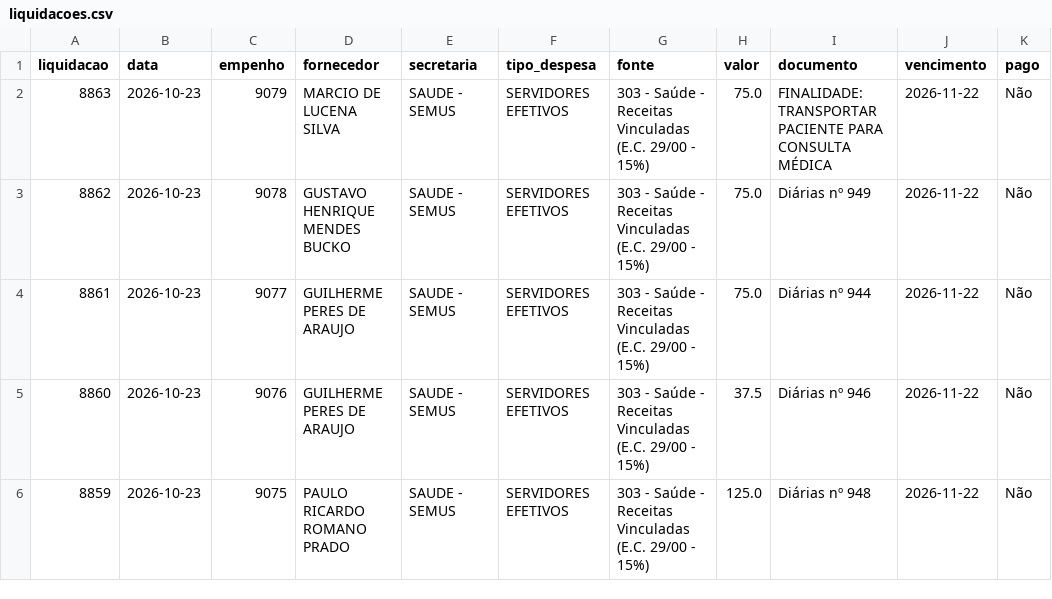
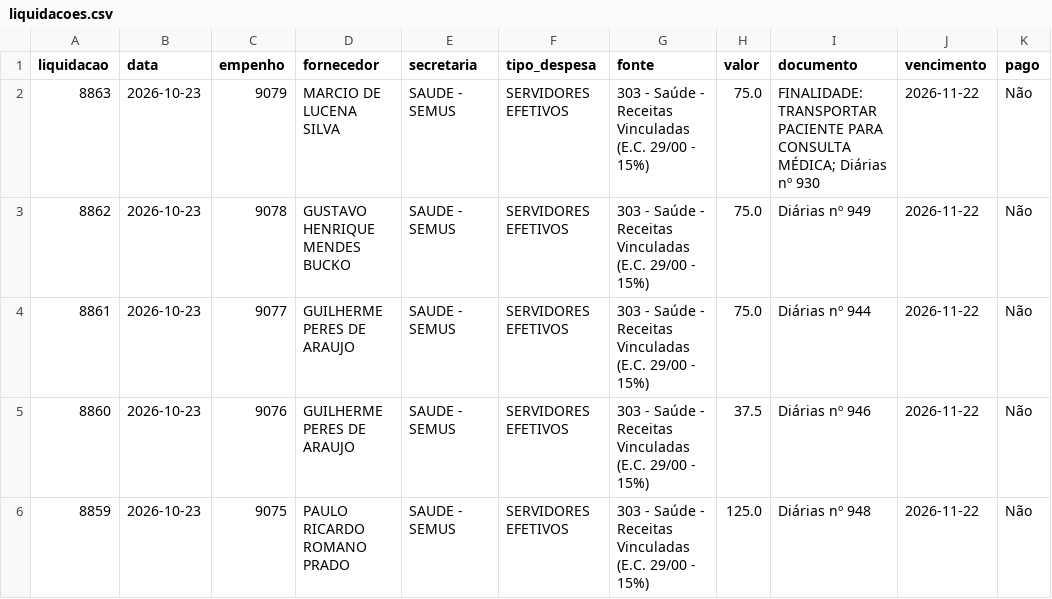
Before and after one commit to vagnerims2/painel-leopolis, a CSV file: data/liquidacoes.csv, drawn as a sheet; only a part is shown.

```diff
--- a/data/liquidacoes.csv
+++ b/data/liquidacoes.csv
@@ -1,3 +1,3 @@
 liquidacao,data,empenho,fornecedor,secretaria,tipo_despesa,fonte,valor,documento,vencimento,pago
-8863,2026-10-23,9079,MARCIO DE LUCENA SILVA,SAUDE - SEMUS,SERVIDORES EFETIVOS,303 - Saúde - Receitas Vinculadas (E.C. 29/00 - 15%),75.0,FINALIDADE: TRANSPORTAR PACIENTE PARA CONSULTA MÉDICA,2026-11-22,Não
+8863,2026-10-23,9079,MARCIO DE LUCENA SILVA,SAUDE - SEMUS,SERVIDORES EFETIVOS,303 - Saúde - Receitas Vinculadas (E.C. 29/00 - 15%),75.0,FINALIDADE: TRANSPORTAR PACIENTE PARA CONSULTA MÉDICA; Diárias nº 930,2026-11-22,Não
 8862,2026-10-23,9078,GUSTAVO HENRIQUE MENDES BUCKO,SAUDE - SEMUS,SERVIDORES EFETIVOS,303 - Saúde - Receitas Vinculadas (E.C. 29/00 - 15%),75.0,Diárias nº 949,2026-11-22,Não
```
Also changed, not shown: data/movimento.csv, 5 other files.
